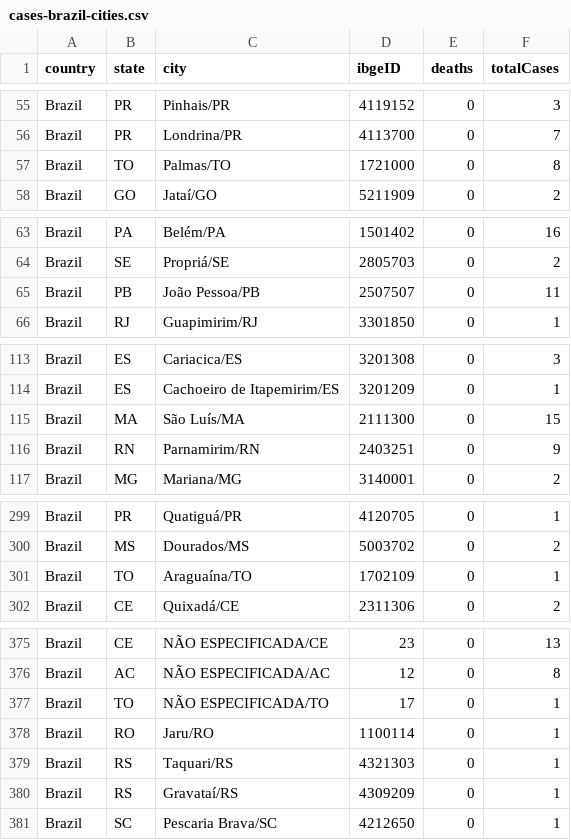
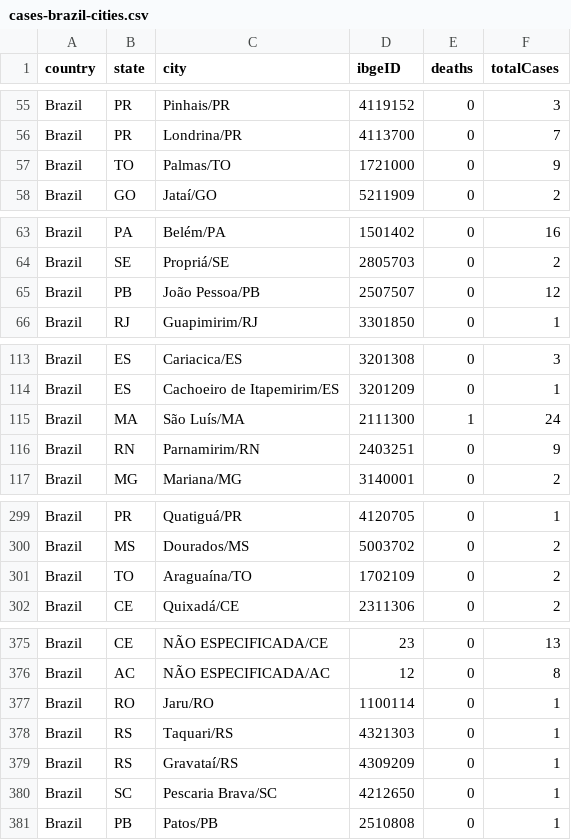
Before and after one commit to wcota/covid19br, a CSV file: cases-brazil-cities.csv, drawn as a sheet; only a part is shown, gaps mark what is left out; the diff covers the shown part only.

```diff
--- a/cases-brazil-cities.csv
+++ b/cases-brazil-cities.csv
@@ -56,3 +56,3 @@ Brazil,PR,Pinhais/PR,4119152,0,3
 Brazil,PR,Londrina/PR,4113700,0,7
-Brazil,TO,Palmas/TO,1721000,0,8
+Brazil,TO,Palmas/TO,1721000,0,9
 Brazil,GO,Jataí/GO,5211909,0,2
@@ -64,3 +64,3 @@ Brazil,PA,Belém/PA,1501402,0,16
 Brazil,SE,Propriá/SE,2805703,0,2
-Brazil,PB,João Pessoa/PB,2507507,0,11
+Brazil,PB,João Pessoa/PB,2507507,0,12
 Brazil,RJ,Guapimirim/RJ,3301850,0,1
@@ -114,3 +114,3 @@ Brazil,ES,Cariacica/ES,3201308,0,3
 Brazil,ES,Cachoeiro de Itapemirim/ES,3201209,0,1
-Brazil,MA,São Luís/MA,2111300,0,15
+Brazil,MA,São Luís/MA,2111300,1,24
 Brazil,RN,Parnamirim/RN,2403251,0,9
@@ -300,3 +300,3 @@ Brazil,PR,Quatiguá/PR,4120705,0,1
 Brazil,MS,Dourados/MS,5003702,0,2
-Brazil,TO,Araguaína/TO,1702109,0,1
+Brazil,TO,Araguaína/TO,1702109,0,2
 Brazil,CE,Quixadá/CE,2311306,0,2
@@ -376,3 +376,2 @@ Brazil,CE,NÃO ESPECIFICADA/CE,23,0,13
 Brazil,AC,NÃO ESPECIFICADA/AC,12,0,8
-Brazil,TO,NÃO ESPECIFICADA/TO,17,0,1
 Brazil,RO,Jaru/RO,1100114,0,1
@@ -381 +380,2 @@ Brazil,RS,Gravataí/RS,4309209,0,1
 Brazil,SC,Pescaria Brava/SC,4212650,0,1
+Brazil,PB,Patos/PB,2510808,0,1
```
Also changed, not shown: 2 edited cells elsewhere in this file, cases-brazil-states.csv, cases-gps.csv, 4 other files.
